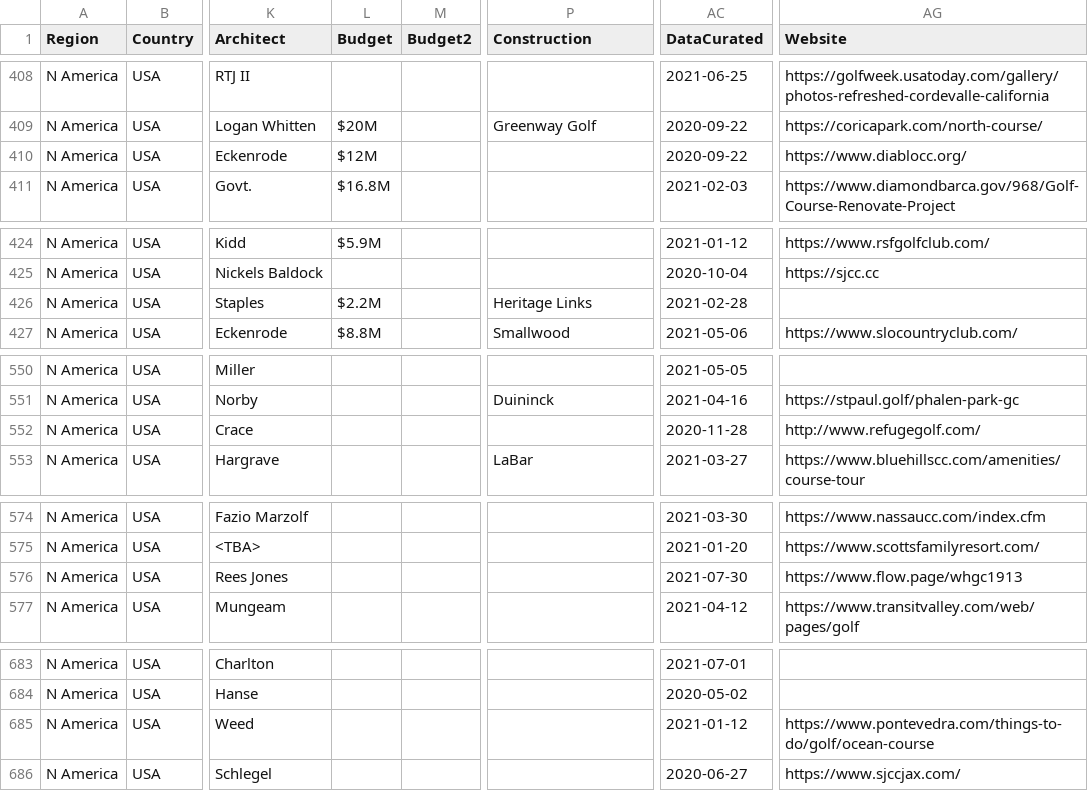
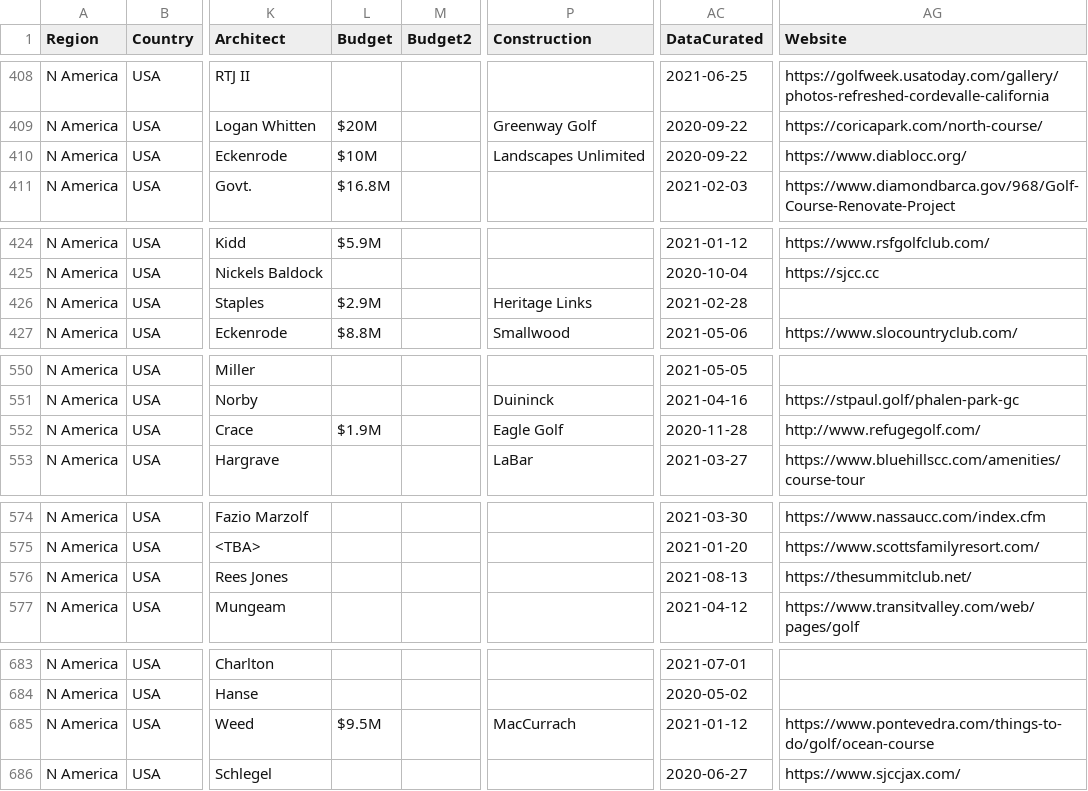
Before and after one commit to stennety/mywebsite, a CSV file: _data/allGolf.csv, drawn as a sheet; only a part is shown, gaps mark what is left out; the diff covers the shown part only; the diff names each change by its address in the sheet, - before the commit and + after, or states it on an @@ line.

Commit message:
Update allGolf.csv

```diff
--- a/_data/allGolf.csv
+++ b/_data/allGolf.csv
-L410 (Budget): $12M
+L410 (Budget): $10M
-P410 (Construction): (empty)
+P410 (Construction): Landscapes Unlimited
-L426 (Budget): $2.2M
+L426 (Budget): $2.9M
-L552 (Budget): (empty)
+L552 (Budget): $1.9M
-P552 (Construction): (empty)
+P552 (Construction): Eagle Golf
-AC576 (DataCurated): 2021-07-30
+AC576 (DataCurated): 2021-08-13
-AG576 (Website): https://www.flow.page/whgc1913
+AG576 (Website): https://thesummitclub.net/
-L685 (Budget): (empty)
+L685 (Budget): $9.5M
-P685 (Construction): (empty)
+P685 (Construction): MacCurrach
```
Also changed, not shown: 3 edited cells elsewhere in this file.
